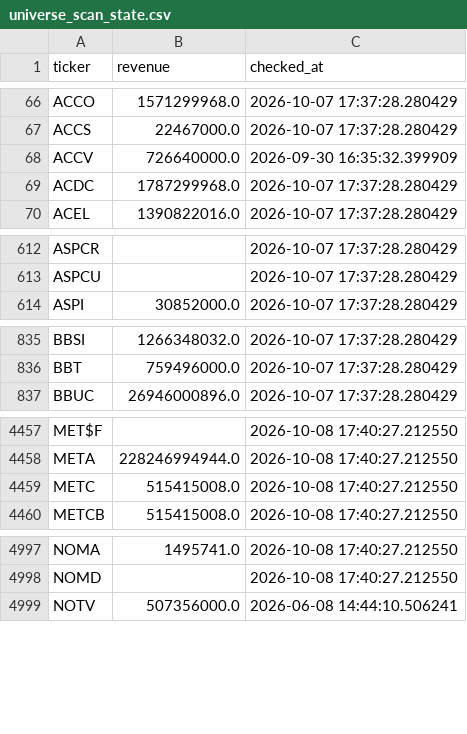
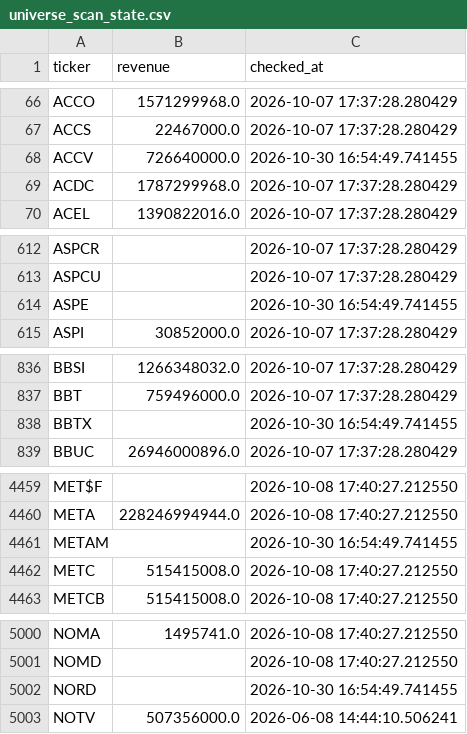
Before and after one commit to Amit33-design/Amit33-network-design, a CSV file: screener/universe_scan_state.csv, drawn as a sheet; only a part is shown, gaps mark what is left out; the diff covers the shown part only.

```diff
--- a/screener/universe_scan_state.csv
+++ b/screener/universe_scan_state.csv
@@ -67,3 +67,3 @@ ACCO,1571299968.0,2026-10-07 17:37:28.280429
 ACCS,22467000.0,2026-10-07 17:37:28.280429
-ACCV,726640000.0,2026-09-30 16:35:32.399909
+ACCV,726640000.0,2026-10-30 16:54:49.741455
 ACDC,1787299968.0,2026-10-07 17:37:28.280429
@@ -613,2 +613,3 @@ ASPCR,,2026-10-07 17:37:28.280429
 ASPCU,,2026-10-07 17:37:28.280429
+ASPE,,2026-10-30 16:54:49.741455
 ASPI,30852000.0,2026-10-07 17:37:28.280429
@@ -836,2 +837,3 @@ BBSI,1266348032.0,2026-10-07 17:37:28.280429
 BBT,759496000.0,2026-10-07 17:37:28.280429
+BBTX,,2026-10-30 16:54:49.741455
 BBUC,26946000896.0,2026-10-07 17:37:28.280429
@@ -4458,2 +4460,3 @@ MET$F,,2026-10-08 17:40:27.212550
 META,228246994944.0,2026-10-08 17:40:27.212550
+METAM,,2026-10-30 16:54:49.741455
 METC,515415008.0,2026-10-08 17:40:27.212550
@@ -4998,2 +5001,3 @@ NOMA,1495741.0,2026-10-08 17:40:27.212550
 NOMD,,2026-10-08 17:40:27.212550
+NORD,,2026-10-30 16:54:49.741455
 NOTV,507356000.0,2026-06-08 14:44:10.506241
```
Also changed, not shown: 2 edited cells elsewhere in this file.
